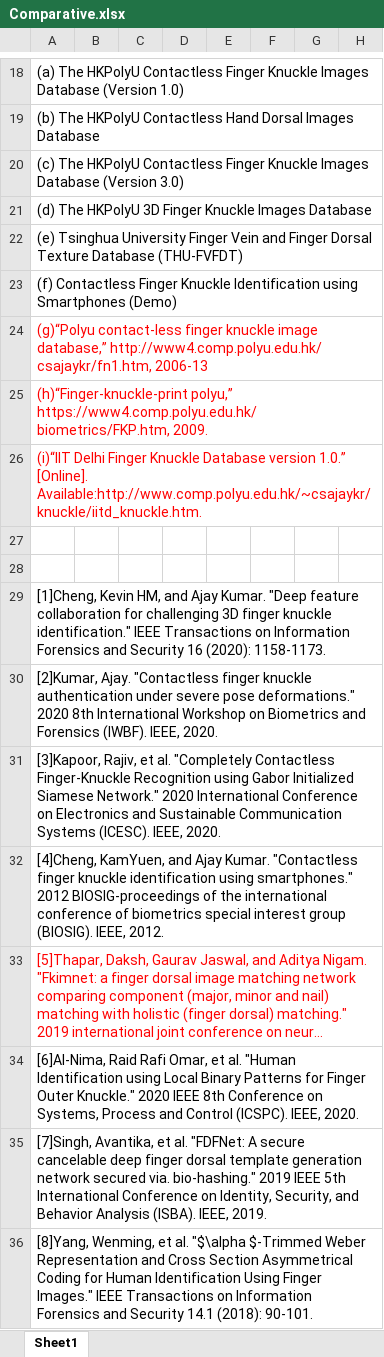
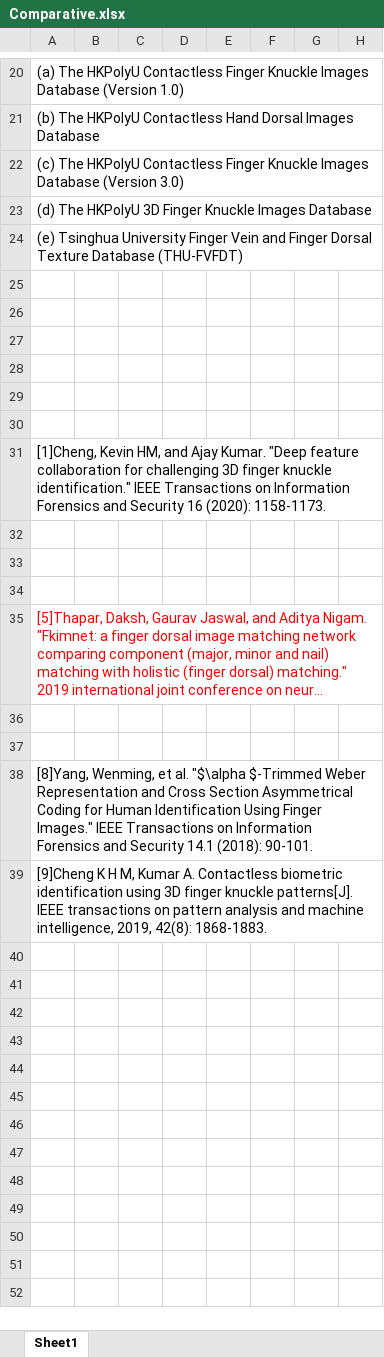
Before and after one commit to zhenyuzhouiu/Completely-Contactless-and-Online-Finger-Knuckle-Identification, an Excel workbook: Comparative.xlsx, sheet Sheet1, drawn as a sheet; only a part is shown, gaps mark what is left out; long unchanged cells end in …; values as stored, in another font and other column widths than the file's, no borders; addresses are those after the commit; the diff covers the shown part only; the diff names each change by its address in the sheet, - before the commit and + after, or states it on an @@ line.

```diff
--- a/Comparative.xlsx (sheet Sheet1)
+++ b/Comparative.xlsx (sheet Sheet1)
-A25: (f) Contactless Finger Knuckle Identification using Smartphones (Demo)
+A25: (empty)
-A26: (g)“Polyu contact-less finger knuckle image database,” http://www4.comp.polyu.edu.hk/ csajaykr/fn1.htm, 2006-13
+A26: (empty)
-A27: (h)“Finger-knuckle-print polyu,” https://www4.comp.polyu.edu.hk/ biometrics/FKP.htm, 2009.
+A27: (empty)
-A28: (i)“IIT Delhi Finger Knuckle Database version 1.0.” [Online]. Available:http://www.comp.polyu.edu.hk/~csajaykr/knuckle/iitd_knuckle.htm.
+A28: (empty)
-A32: [2]Kumar, Ajay. "Contactless finger knuckle authentication under severe pose deformations." 2020 8th International Workshop on Biometrics and Forensics (IWBF). IEEE, 2020.
+A32: (empty)
-A33: [3]Kapoor, Rajiv, et al. "Completely Contactless Finger-Knuckle Recognition using Gabor Initialized Siamese Network." 2020 International Conference on Electronics and Sustainable Communication Systems (ICESC). IEEE, 2020.
+A33: (empty)
-A34: [4]Cheng, KamYuen, and Ajay Kumar. "Contactless finger knuckle identification using smartphones." 2012 BIOSIG-proceedings of the international conference of biometrics special interest group (BIOSIG). IEEE, 2012.
+A34: (empty)
-A36: [6]Al-Nima, Raid Rafi Omar, et al. "Human Identification using Local Binary Patterns for Finger Outer Knuckle." 2020 IEEE 8th Conference on Systems, Process and Control (ICSPC). IEEE, 2020.
+A36: (empty)
-A37: [7]Singh, Avantika, et al. "FDFNet: A secure cancelable deep finger dorsal template generation network secured via. bio-hashing." 2019 IEEE 5th International Conference on Identity, Security, and Behavior Analysis (ISBA). IEEE, 2019.
+A37: (empty)
+row 39: [9]Cheng K H M, Kumar A. Contactless biometric identification using 3D finger knuckle patterns[J]. IEEE transactions on pattern analysis and machine intelligence, 2019, 42(8): 1868-1883.
```
Also changed, not shown: 2 added rows, 10 edited cells and cell formats elsewhere in this sheet, 15 other files.
